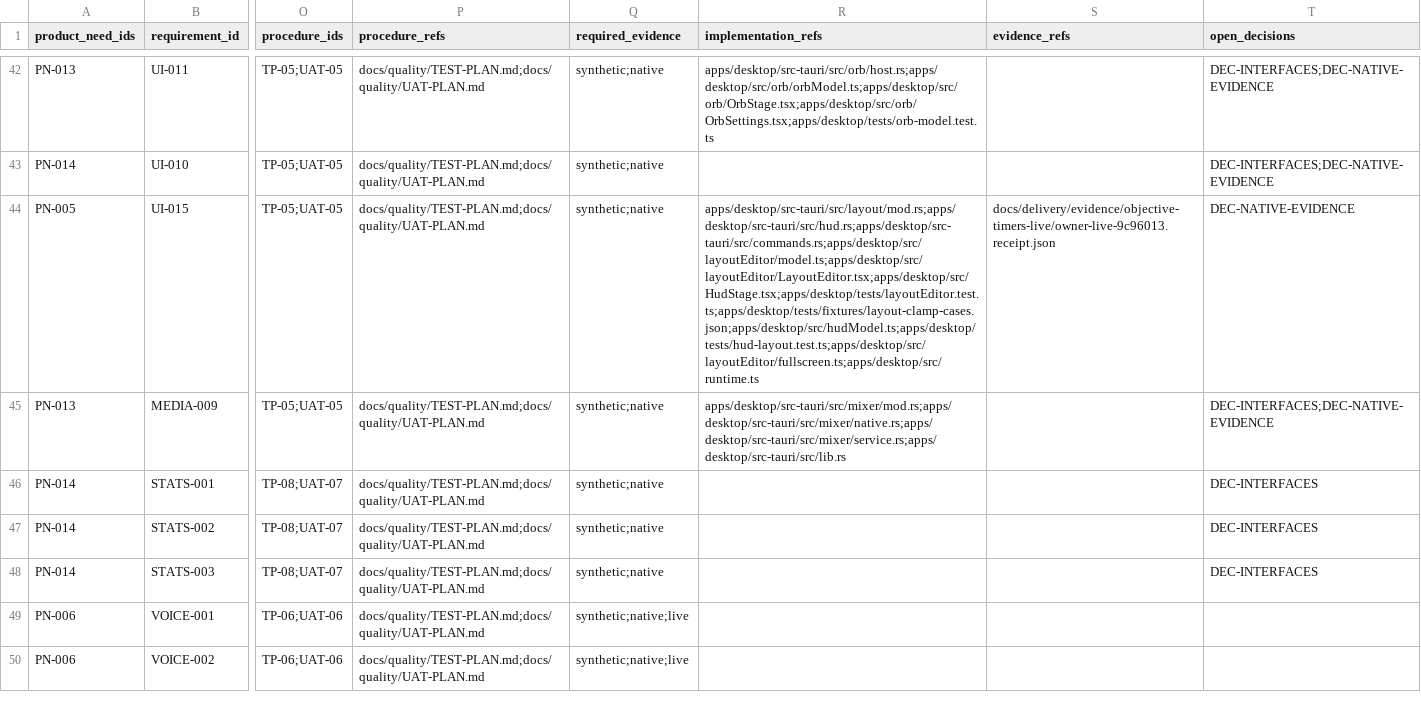
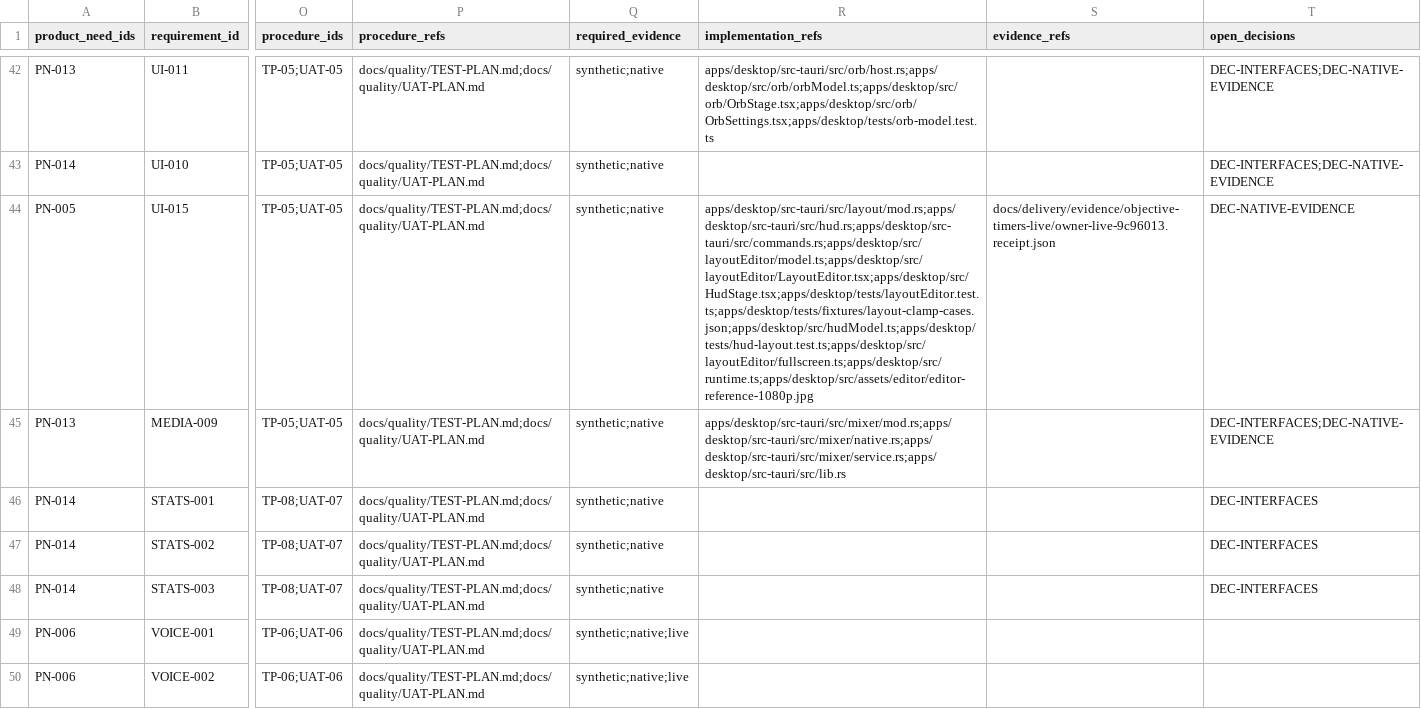
Before and after one commit to Freshair129/kohbor, a CSV file: docs/requirements/RTM.csv, drawn as a sheet; only a part is shown, gaps mark what is left out; the diff names each change by its address in the sheet, - before the commit and + after, or states it on an @@ line.

```diff
--- a/docs/requirements/RTM.csv
+++ b/docs/requirements/RTM.csv
-R44 (implementation_refs): apps/desktop/src-tauri/src/layout/mod.rs;apps/desktop/src-tauri/src/hud.rs;apps/desktop/src-tauri/src/commands.rs;apps/desktop/src/layoutEditor/model.ts;apps/desktop/src/layoutEditor/LayoutEditor.tsx;apps/desktop/src/HudStage.tsx;apps/desktop/tests/layoutEditor.test.ts;apps/desktop/tests/fixtures/layout-clamp-cases.json;apps/desktop/src/hudModel.ts;apps/desktop/tests/hud-layout.test.ts;apps/desktop/src/layoutEditor/fullscreen.ts;apps/desktop/src/runtime.ts
+R44 (implementation_refs): apps/desktop/src-tauri/src/layout/mod.rs;apps/desktop/src-tauri/src/hud.rs;apps/desktop/src-tauri/src/commands.rs;apps/desktop/src/layoutEditor/model.ts;apps/desktop/src/layoutEditor/LayoutEditor.tsx;apps/desktop/src/HudStage.tsx;apps/desktop/tests/layoutEditor.test.ts;apps/desktop/tests/fixtures/layout-clamp-cases.json;apps/desktop/src/hudModel.ts;apps/desktop/tests/hud-layout.test.ts;apps/desktop/src/layoutEditor/fullscreen.ts;apps/desktop/src/runtime.ts;apps/desktop/src/assets/editor/editor-reference-1080p.jpg
```
Also changed, not shown: 11 other files.
